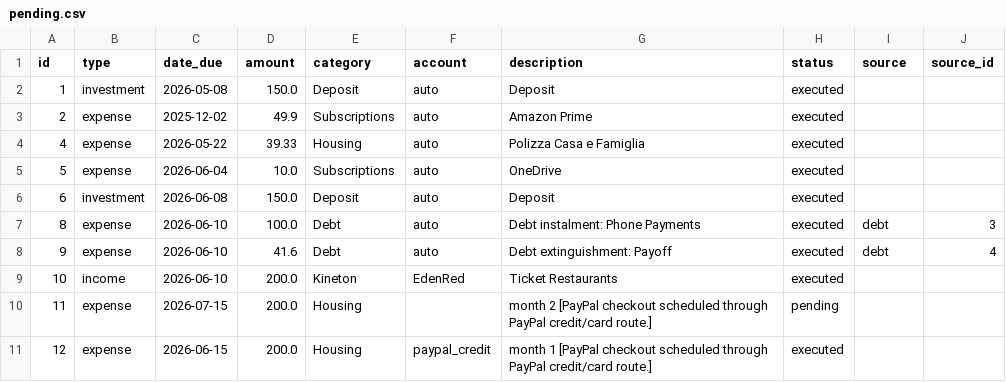
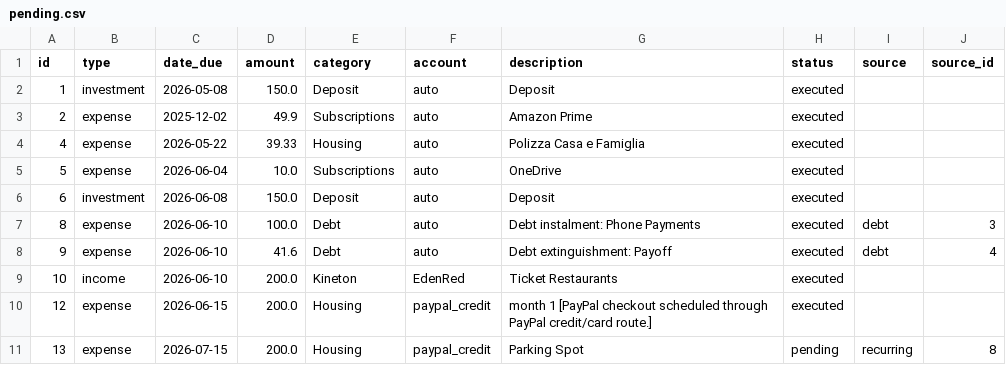
Before and after one commit to FiengoKineton/manager-money, a CSV file: data/pending.csv, drawn as a sheet; removed rows and columns are numbered as before the commit, all else as after; the diff names each change by its address in the sheet, - before the commit and + after, or states it on an @@ line.

```diff
--- a/data/pending.csv
+++ b/data/pending.csv
-row 10: 11 | expense | 2026-07-15 | 200.0 | Housing |  | month 2 [PayPal checkout scheduled through PayPal credit/card route.] | pending
+row 11: 13 | expense | 2026-07-15 | 200.0 | Housing | paypal_credit | Parking Spot | pending | recurring | 8
```
Also changed, not shown: data/expense_project_movements.csv, data/expense_project_planned_items.csv, 17 other files.
